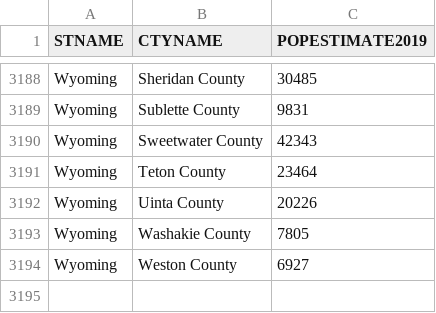
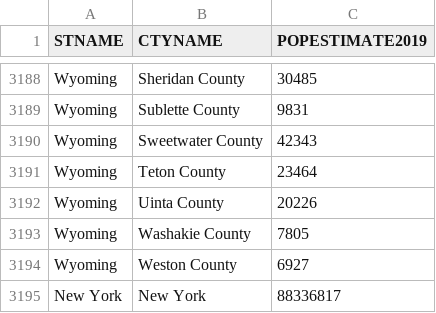
Before and after one commit to trycrmr/covid-data-loader, a CSV file: USCountyPopulationsJul12019.csv, drawn as a sheet; only a part is shown, gaps mark what is left out; the diff names each change by its address in the sheet, - before the commit and + after, or states it on an @@ line.

Commit message:
Handles the New York boroughs as New York, New York, like JHU does

```diff
--- a/USCountyPopulationsJul12019.csv
+++ b/USCountyPopulationsJul12019.csv
+row 3195: New York | New York | 88336817
```
Also changed, not shown: 2 other files.
